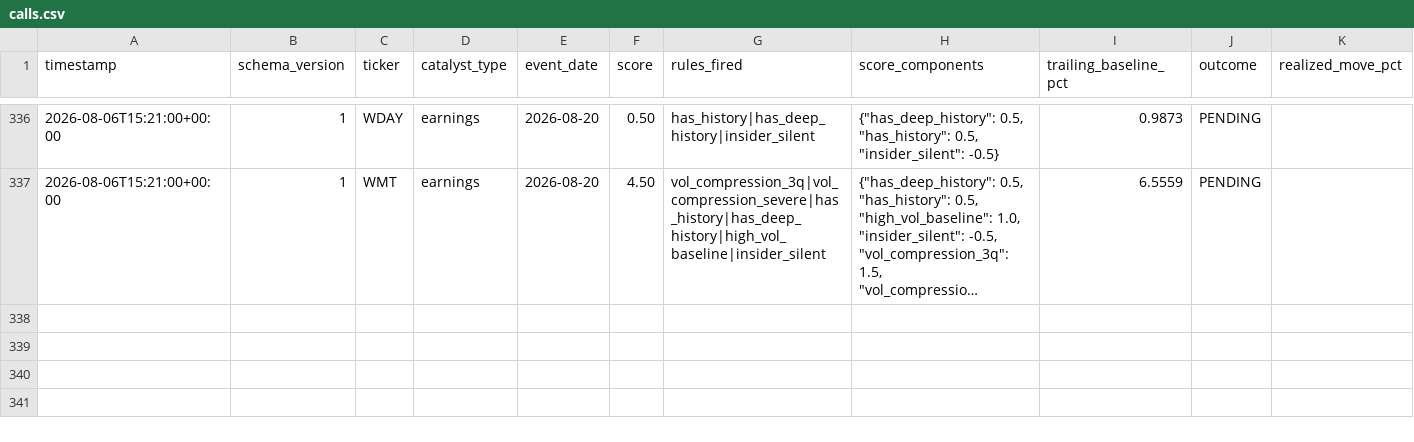
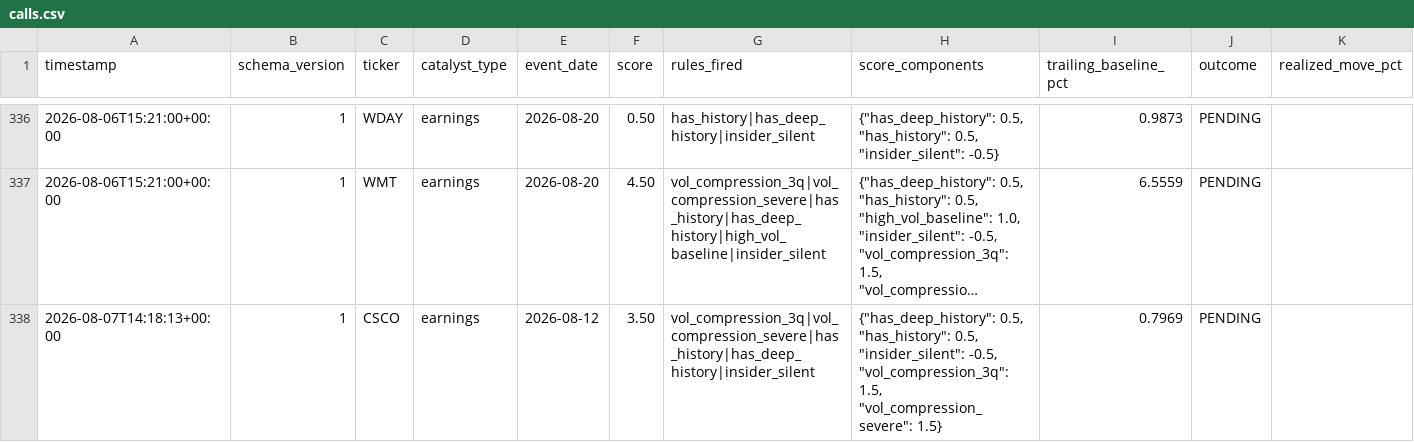
Before and after one commit to pawarraj8888/catalyst-engine, a CSV file: live_log/calls.csv, drawn as a sheet; only a part is shown, gaps mark what is left out; long unchanged cells end in …; rows hold the shown columns only; the diff names each change by its address in the sheet, - before the commit and + after, or states it on an @@ line.

```diff
--- a/live_log/calls.csv
+++ b/live_log/calls.csv
+row 338: 2026-08-07T14:18:13+00:00 | 1 | CSCO | earnings | 2026-08-12 | 3.50 | vol_compression_3q|vol_compression_severe|has_history|has_deep_history|insider_silent | {"has_deep_history": 0.5, "has_history": 0.5, "insider_silent": -0.5, "vol_compression_3q": 1.5, "vol_compression_severe": 1.5} | 0.7969 | PENDING
```
Also changed, not shown: 1 other file.
